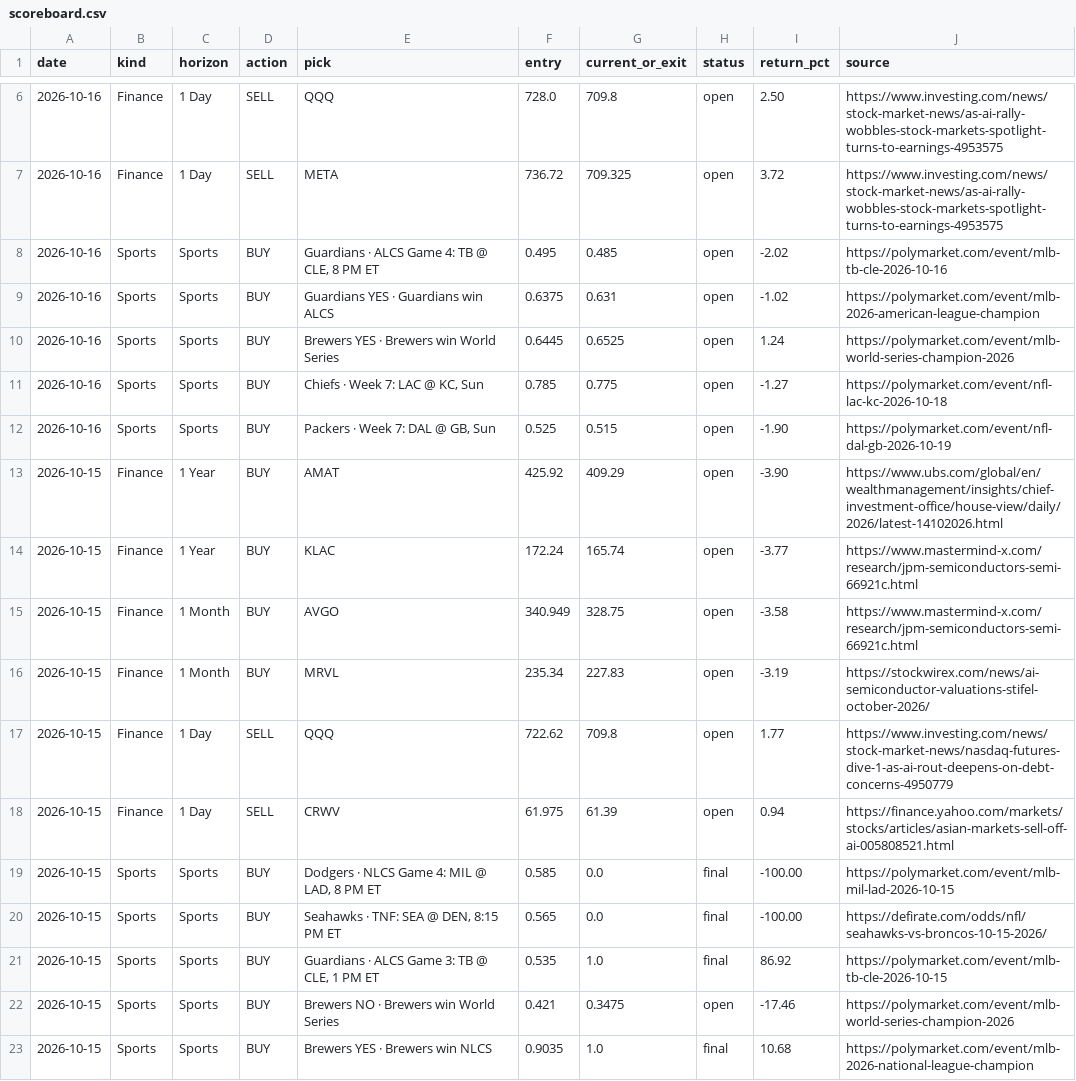
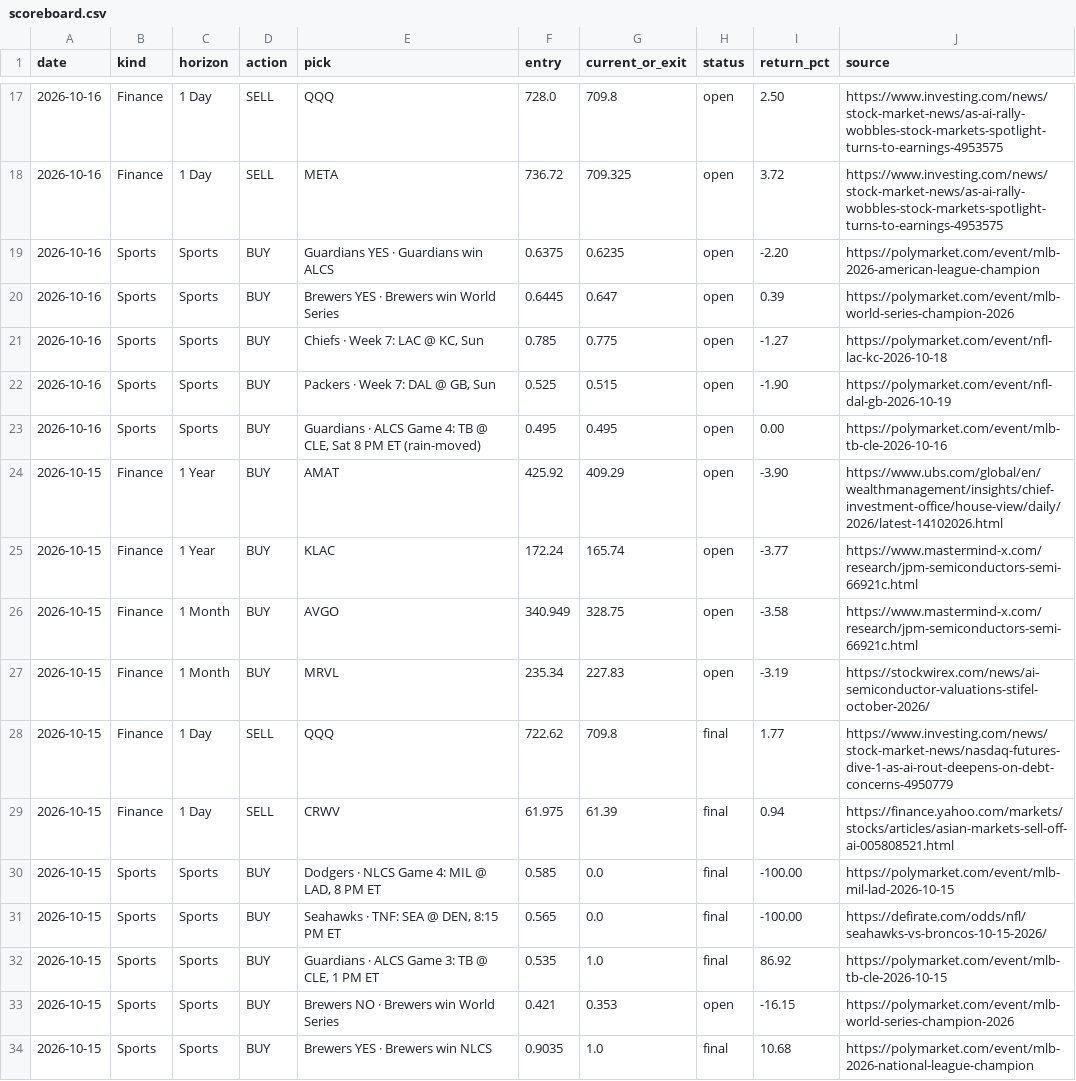
Before and after one commit to gregpunch/daily-five, a CSV file: scoreboard.csv, drawn as a sheet; only a part is shown, gaps mark what is left out; the diff covers the shown part only.

```diff
--- a/scoreboard.csv
+++ b/scoreboard.csv
@@ -7,7 +18,7 @@ date,kind,horizon,action,pick,entry,current_or_exit,status,return_pct,source
 2026-10-16,Finance,1 Day,SELL,META,736.72,709.325,open,3.72,https://www.investing.com/news/stock-market-news/as-ai-rally-wobbles-stock-markets-spotlight-turns-to-earnings-4953575
-2026-10-16,Sports,Sports,BUY,"Guardians · ALCS Game 4: TB @ CLE, 8 PM ET",0.495,0.485,open,-2.02,https://polymarket.com/event/mlb-tb-cle-2026-10-16
-2026-10-16,Sports,Sports,BUY,Guardians YES · Guardians win ALCS,0.6375,0.631,open,-1.02,https://polymarket.com/event/mlb-2026-american-league-champion
-2026-10-16,Sports,Sports,BUY,Brewers YES · Brewers win World Series,0.6445,0.6525,open,1.24,https://polymarket.com/event/mlb-world-series-champion-2026
+2026-10-16,Sports,Sports,BUY,Guardians YES · Guardians win ALCS,0.6375,0.6235,open,-2.20,https://polymarket.com/event/mlb-2026-american-league-champion
+2026-10-16,Sports,Sports,BUY,Brewers YES · Brewers win World Series,0.6445,0.647,open,0.39,https://polymarket.com/event/mlb-world-series-champion-2026
 2026-10-16,Sports,Sports,BUY,"Chiefs · Week 7: LAC @ KC, Sun",0.785,0.775,open,-1.27,https://polymarket.com/event/nfl-lac-kc-2026-10-18
 2026-10-16,Sports,Sports,BUY,"Packers · Week 7: DAL @ GB, Sun",0.525,0.515,open,-1.90,https://polymarket.com/event/nfl-dal-gb-2026-10-19
+2026-10-16,Sports,Sports,BUY,"Guardians · ALCS Game 4: TB @ CLE, Sat 8 PM ET (rain-moved)",0.495,0.495,open,0.00,https://polymarket.com/event/mlb-tb-cle-2026-10-16
 2026-10-15,Finance,1 Year,BUY,AMAT,425.92,409.29,open,-3.90,https://www.ubs.com/global/en/wealthmanagement/insights/chief-investment-office/house-view/daily/2026/latest-14102026.html
@@ -16,4 +27,4 @@ date,kind,horizon,action,pick,entry,current_or_exit,status,return_pct,source
 2026-10-15,Finance,1 Month,BUY,MRVL,235.34,227.83,open,-3.19,https://stockwirex.com/news/ai-semiconductor-valuations-stifel-october-2026/
-2026-10-15,Finance,1 Day,SELL,QQQ,722.62,709.8,open,1.77,https://www.investing.com/news/stock-market-news/nasdaq-futures-dive-1-as-ai-rout-deepens-on-debt-concerns-4950779
-2026-10-15,Finance,1 Day,SELL,CRWV,61.975,61.39,open,0.94,https://finance.yahoo.com/markets/stocks/articles/asian-markets-sell-off-ai-005808521.html
+2026-10-15,Finance,1 Day,SELL,QQQ,722.62,709.8,final,1.77,https://www.investing.com/news/stock-market-news/nasdaq-futures-dive-1-as-ai-rout-deepens-on-debt-concerns-4950779
+2026-10-15,Finance,1 Day,SELL,CRWV,61.975,61.39,final,0.94,https://finance.yahoo.com/markets/stocks/articles/asian-markets-sell-off-ai-005808521.html
 2026-10-15,Sports,Sports,BUY,"Dodgers · NLCS Game 4: MIL @ LAD, 8 PM ET",0.585,0.0,final,-100.00,https://polymarket.com/event/mlb-mil-lad-2026-10-15
@@ -21,3 +32,3 @@ date,kind,horizon,action,pick,entry,current_or_exit,status,return_pct,source
 2026-10-15,Sports,Sports,BUY,"Guardians · ALCS Game 3: TB @ CLE, 1 PM ET",0.535,1.0,final,86.92,https://polymarket.com/event/mlb-tb-cle-2026-10-15
-2026-10-15,Sports,Sports,BUY,Brewers NO · Brewers win World Series,0.421,0.3475,open,-17.46,https://polymarket.com/event/mlb-world-series-champion-2026
+2026-10-15,Sports,Sports,BUY,Brewers NO · Brewers win World Series,0.421,0.353,open,-16.15,https://polymarket.com/event/mlb-world-series-champion-2026
 2026-10-15,Sports,Sports,BUY,Brewers YES · Brewers win NLCS,0.9035,1.0,final,10.68,https://polymarket.com/event/mlb-2026-national-league-champion
```
Also changed, not shown: 11 added rows elsewhere in this file, 6 other files.
